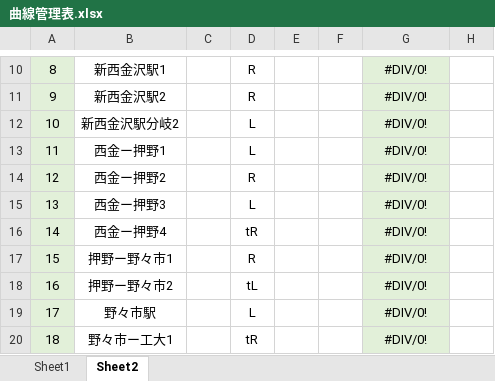
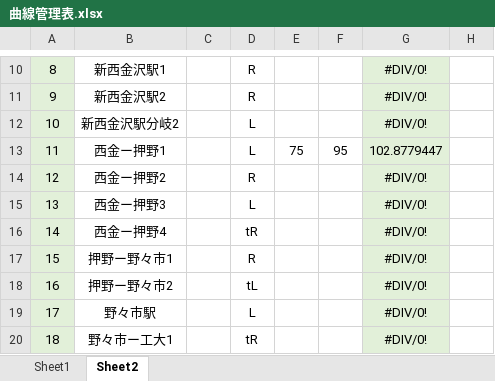
Before and after one commit to zawataku/BVE_hokutetsu, an Excel workbook: 北陸鉄道石川線/Data/曲線管理表.xlsx, sheet Sheet2, drawn as a sheet; only a part is shown, gaps mark what is left out; values as stored, in another font and other column widths than the file's, no borders; the diff names each change by its address in the sheet, - before the commit and + after, or states it on an @@ line.

Commit message:
Update 曲線管理表.xlsx

```diff
--- a/北陸鉄道石川線/Data/曲線管理表.xlsx (sheet Sheet2)
+++ b/北陸鉄道石川線/Data/曲線管理表.xlsx (sheet Sheet2)
-E13: (empty)
+E13: 75
-F13: (empty)
+F13: 95
-G13: #DIV/0!
+G13: 102.8779447
```
